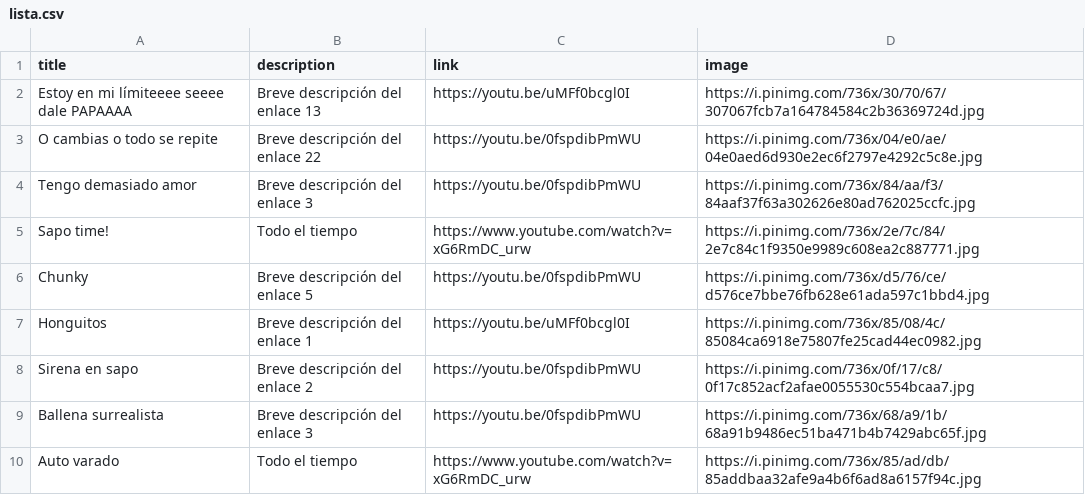
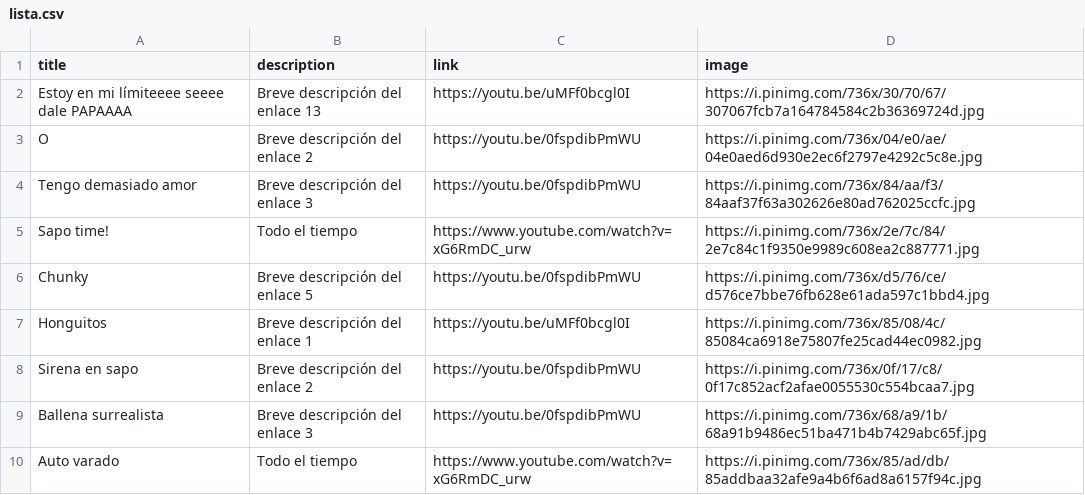
Before and after one commit to javiercasal/lista, a CSV file: lista.csv, drawn as a sheet; only a part is shown.

Commit message:
Actualización desde HTML local

```diff
--- a/lista.csv
+++ b/lista.csv
@@ -2,3 +2,3 @@ title,description,link,image
 Estoy en mi límiteeee seeee dale PAPAAAA,Breve descripción del enlace 13,https://youtu.be/uMFf0bcgl0I,https://i.pinimg.com/736x/30/70/67/307067fcb7a164784584c2b36369724d.jpg
-O cambias o todo se repite,Breve descripción del enlace 22,https://youtu.be/0fspdibPmWU,https://i.pinimg.com/736x/04/e0/ae/04e0aed6d930e2ec6f2797e4292c5c8e.jpg
+O,Breve descripción del enlace 2,https://youtu.be/0fspdibPmWU,https://i.pinimg.com/736x/04/e0/ae/04e0aed6d930e2ec6f2797e4292c5c8e.jpg
 Tengo demasiado amor,Breve descripción del enlace 3,https://youtu.be/0fspdibPmWU,https://i.pinimg.com/736x/84/aa/f3/84aaf37f63a302626e80ad762025ccfc.jpg
```
